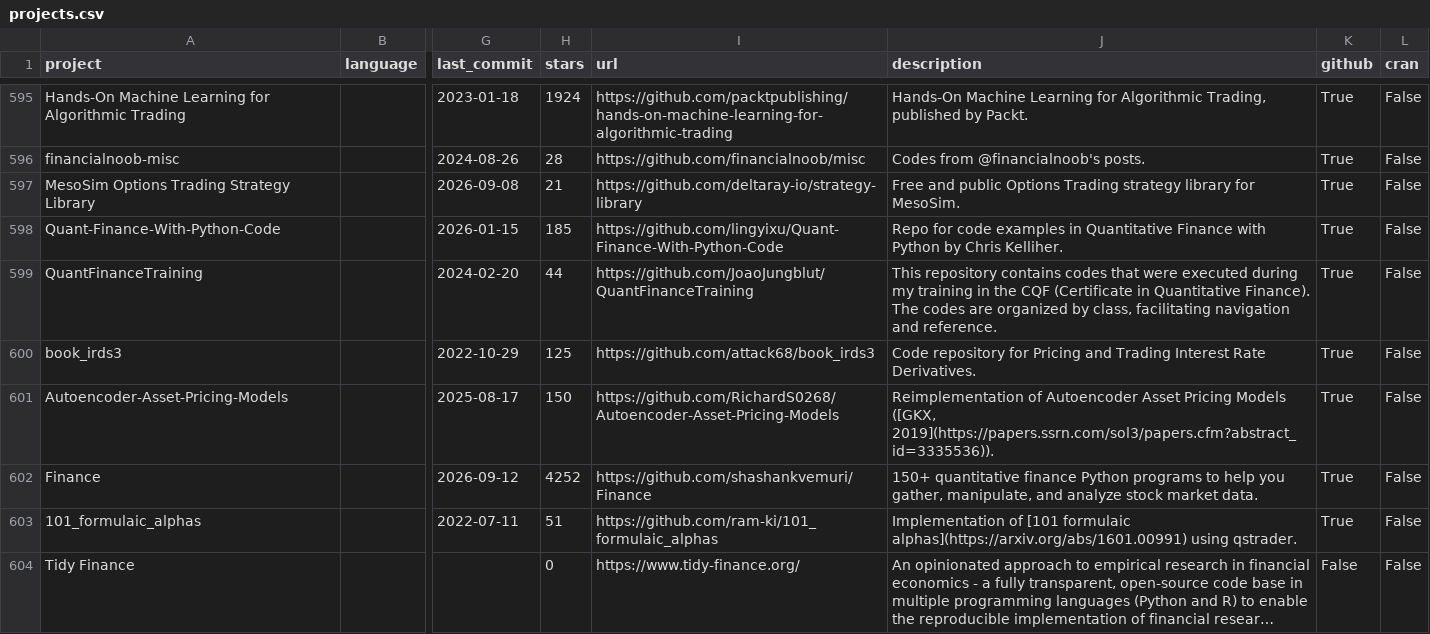
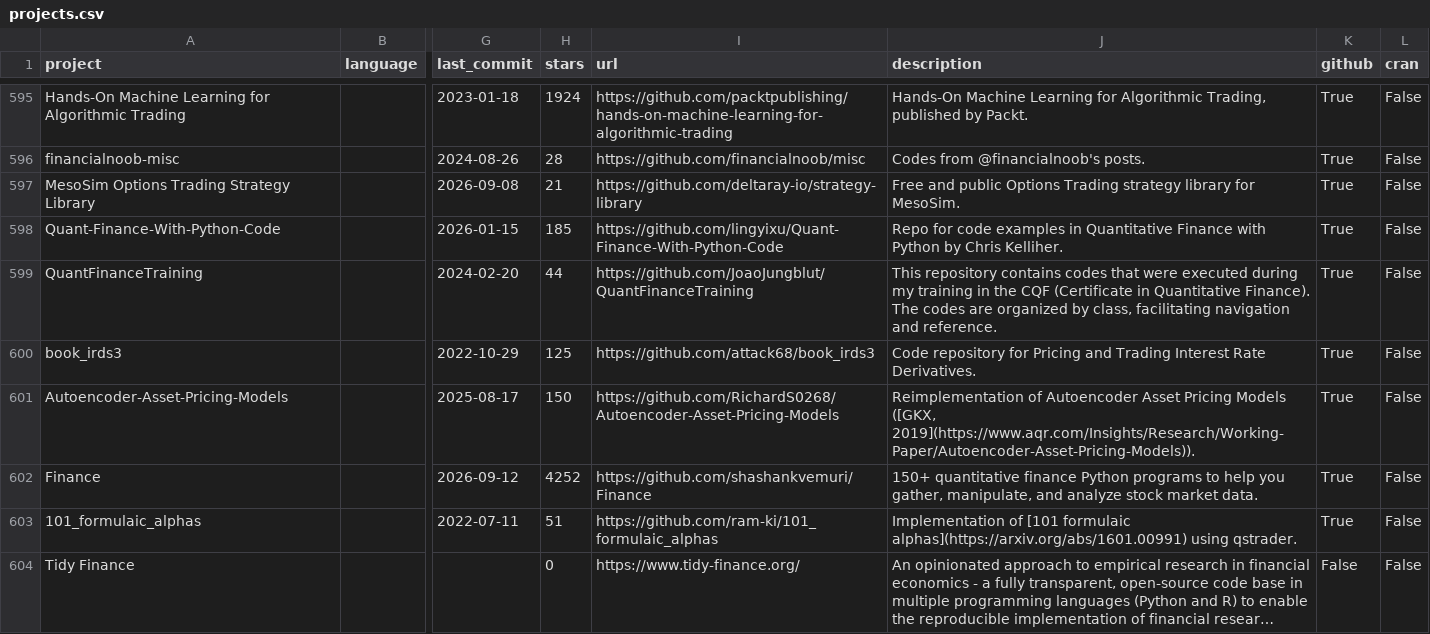
Before and after one commit to wilsonfreitas/awesome-quant, a CSV file: projects.csv, drawn as a sheet; only a part is shown, gaps mark what is left out; long unchanged cells end in …; the diff covers the shown part only; the diff names each change by its address in the sheet, - before the commit and + after, or states it on an @@ line.

```diff
--- a/projects.csv
+++ b/projects.csv
-J601 (description): …Models ([GKX, 2019](https://papers.ssrn.com/sol3/papers.cfm?abstract_id=3335536)).
+J601 (description): …Models ([GKX, 2019](https://www.aqr.com/Insights/Research/Working-Paper/Autoencoder-Asset-Pricing-Models)).
```
Also changed, not shown: 5 edited cells elsewhere in this file, 1 other file.
